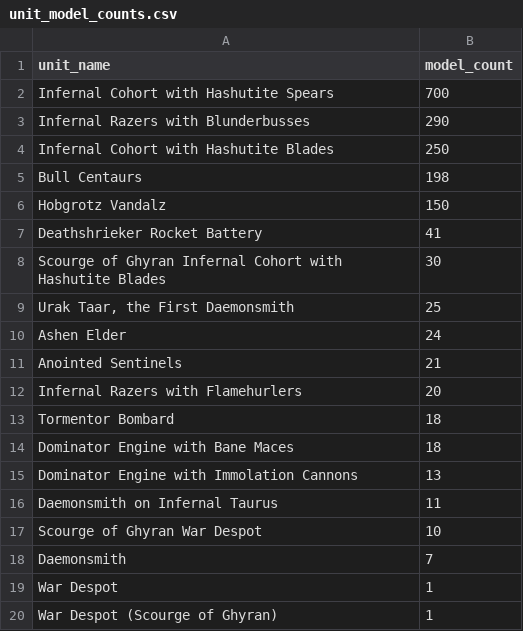
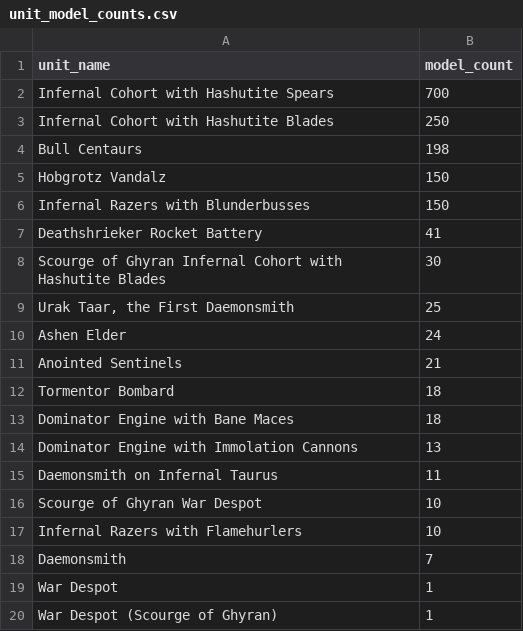
Before and after one commit to justinminsk/helsmiths-stats, a CSV file: history/2026-04-02-pre-points/summaries/combined/unit_model_counts.csv, drawn as a sheet.

```diff
--- a/history/2026-04-02-pre-points/summaries/combined/unit_model_counts.csv
+++ b/history/2026-04-02-pre-points/summaries/combined/unit_model_counts.csv
@@ -2,3 +2,2 @@ unit_name,model_count
 Infernal Cohort with Hashutite Spears,700
-Infernal Razers with Blunderbusses,290
 Infernal Cohort with Hashutite Blades,250
@@ -6,2 +5,3 @@ Bull Centaurs,198
 Hobgrotz Vandalz,150
+Infernal Razers with Blunderbusses,150
 Deathshrieker Rocket Battery,41
@@ -11,3 +11,2 @@ Ashen Elder,24
 Anointed Sentinels,21
-Infernal Razers with Flamehurlers,20
 Tormentor Bombard,18
@@ -17,2 +16,3 @@ Daemonsmith on Infernal Taurus,11
 Scourge of Ghyran War Despot,10
+Infernal Razers with Flamehurlers,10
 Daemonsmith,7
```
Also changed, not shown: history/2026-04-02-pre-points/summaries/combined/list_level_summary.csv, history/2026-04-02-pre-points/summaries/singles/list_level_summary.csv, 49 other files.
